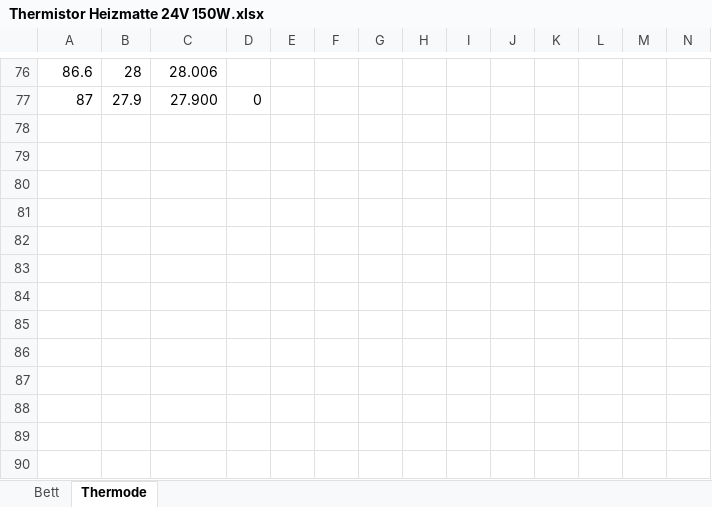
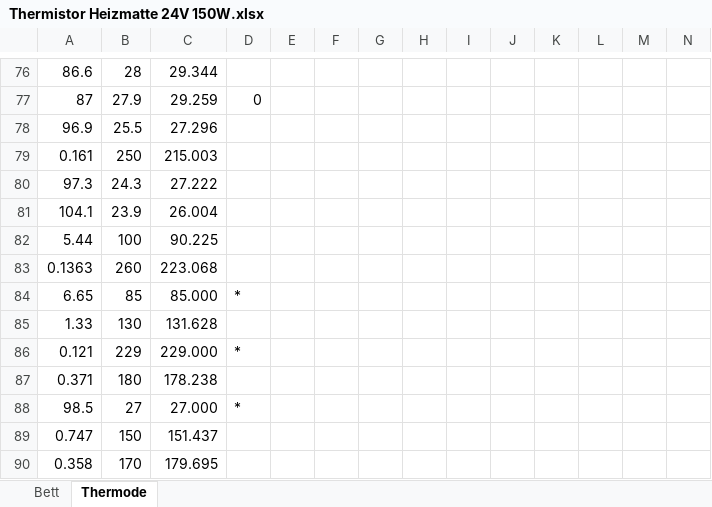
Before and after one commit to gxurma/PythonCanSteering, an Excel workbook: thermode/Thermistor Heizmatte 24V 150W.xlsx, sheet Thermode, drawn as a sheet; only a part is shown, gaps mark what is left out; values as stored, in another font and other column widths than the file's, no borders; charts and pictures not drawn; rows hold the shown columns only; the diff covers the shown part only; the diff names each change by its address in the sheet, - before the commit and + after, or states it on an @@ line.

```diff
--- a/thermode/Thermistor Heizmatte 24V 150W.xlsx (sheet Thermode)
+++ b/thermode/Thermistor Heizmatte 24V 150W.xlsx (sheet Thermode)
-C76: 28.006
+C76: 29.344
-C77: 27.900
+C77: 29.259
+row 78: 96.9 | 25.5 | 27.296
+row 79: 0.161 | 250 | 215.003
+row 80: 97.3 | 24.3 | 27.222
+row 81: 104.1 | 23.9 | 26.004
+row 82: 5.44 | 100 | 90.225
+row 83: 0.1363 | 260 | 223.068
+row 84: 6.65 | 85 | 85.000 | *
+row 85: 1.33 | 130 | 131.628
+row 86: 0.121 | 229 | 229.000 | *
+row 87: 0.371 | 180 | 178.238
+row 88: 98.5 | 27 | 27.000 | *
+row 89: 0.747 | 150 | 151.437
+row 90: 0.358 | 170 | 179.695
```
Also changed, not shown: 88 edited cells elsewhere in this sheet, charts or pictures, 2 other files.
